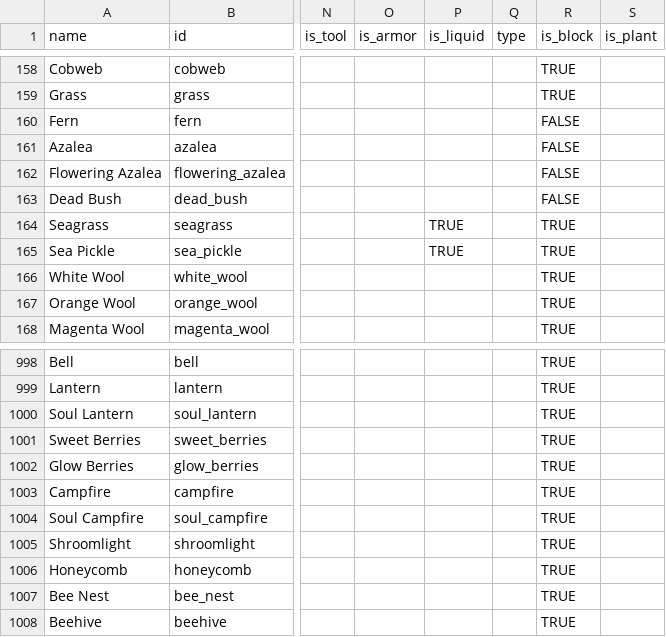
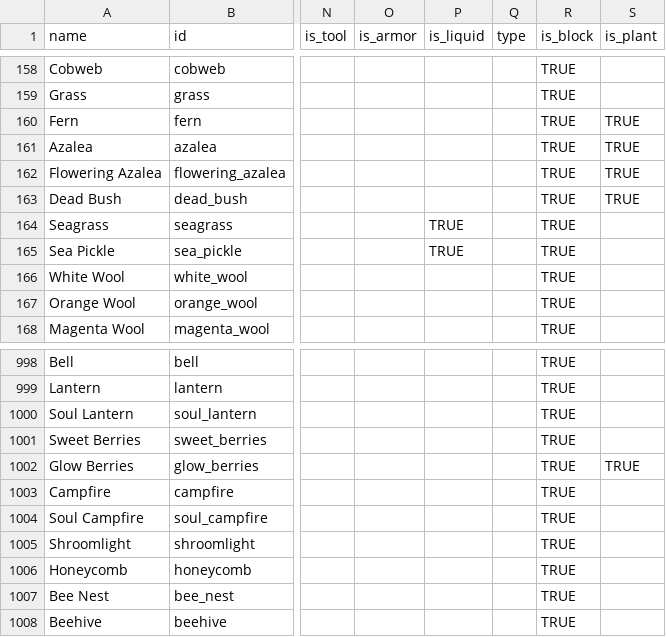
Before and after one commit to jdeast/pyncraft, a CSV file: examples/data/blocks_1.19.csv, drawn as a sheet; only a part is shown, gaps mark what is left out; the diff names each change by its address in the sheet, - before the commit and + after, or states it on an @@ line.

Commit message:
tweak some metadata

```diff
--- a/examples/data/blocks_1.19.csv
+++ b/examples/data/blocks_1.19.csv
-R160:R163 (is_block): FALSE
+R160:R163 (is_block): TRUE
-S160:S163 (is_plant): (empty)
+S160:S163 (is_plant): TRUE
-S1002 (is_plant): (empty)
+S1002 (is_plant): TRUE
```
